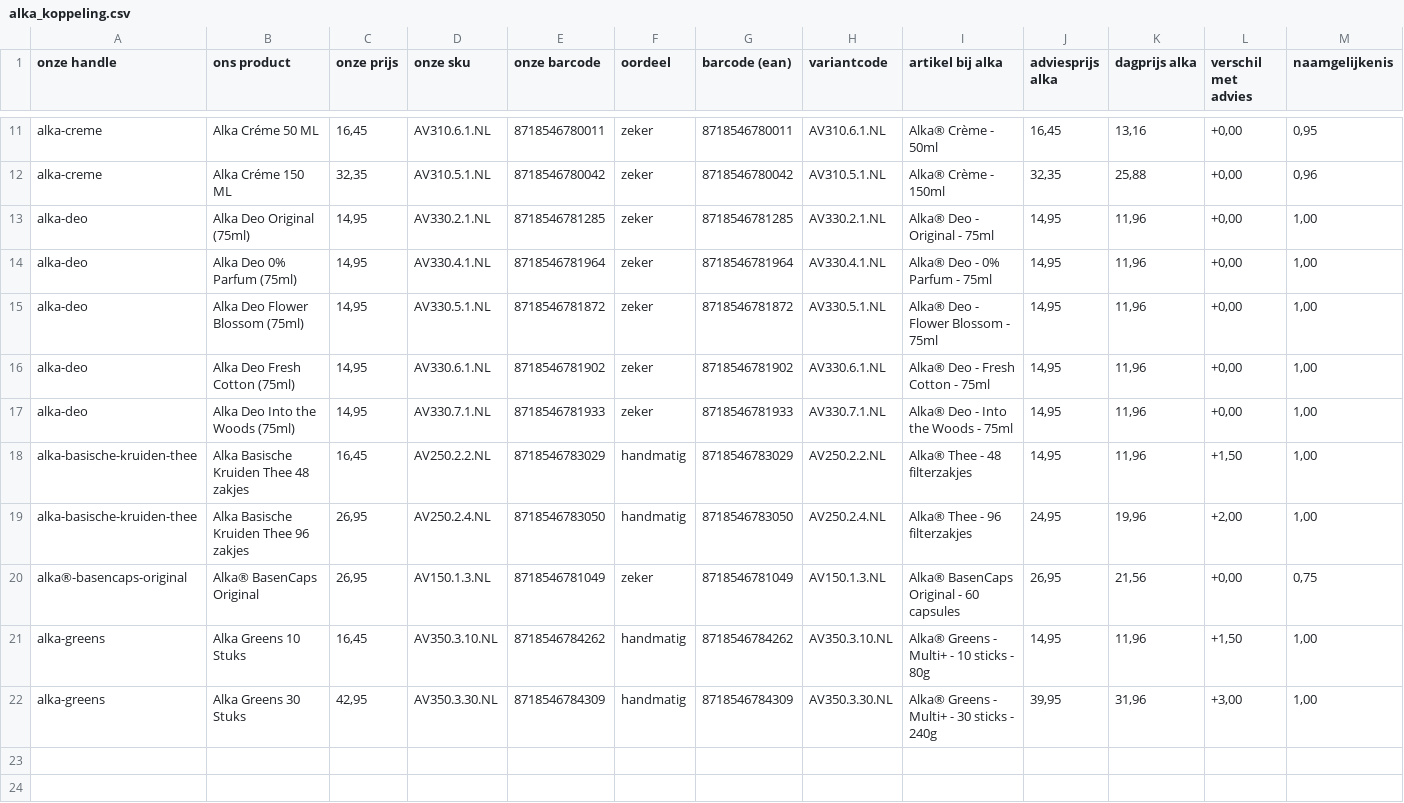
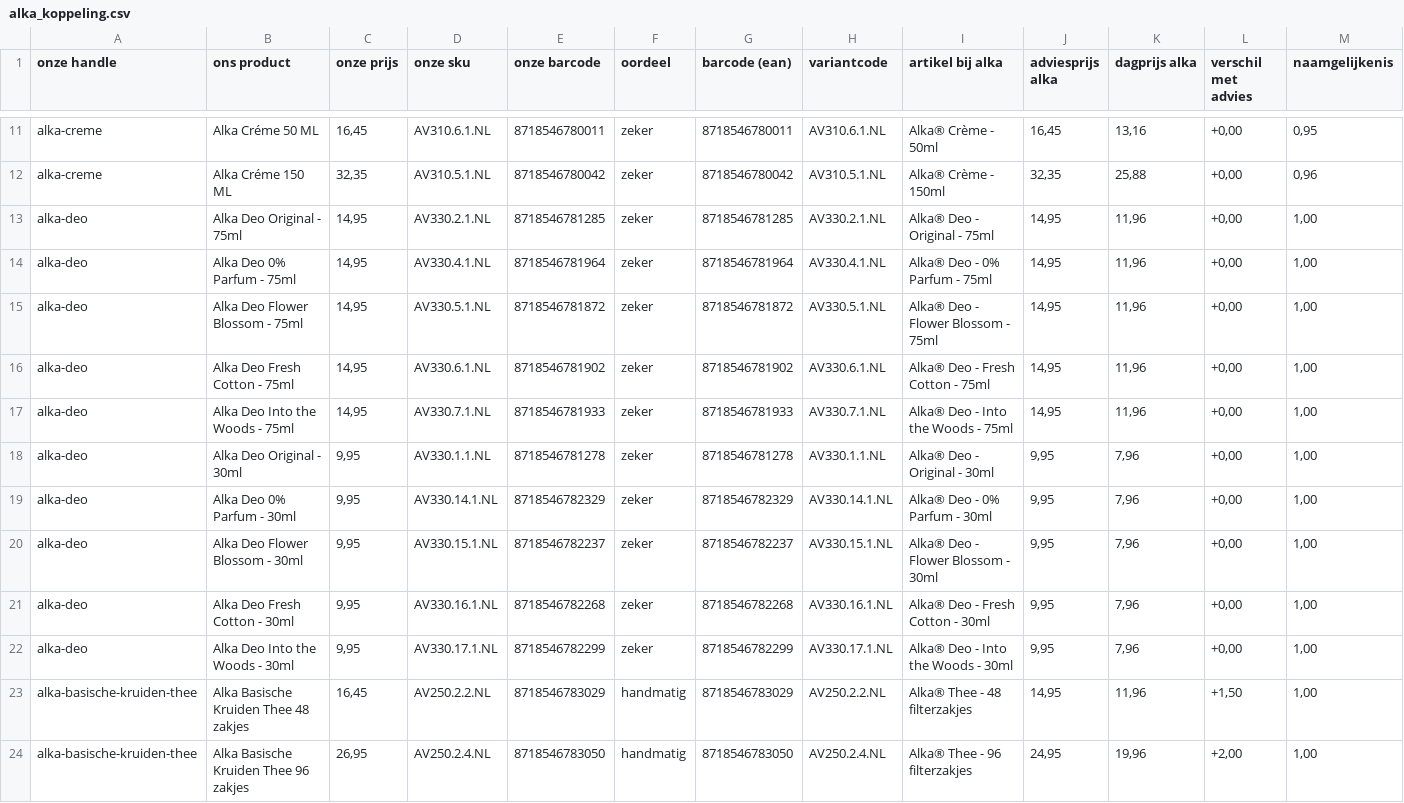
Before and after one commit to Maximillian-creator/alka-feed, a CSV file: alka_koppeling.csv, drawn as a sheet; only a part is shown, gaps mark what is left out; the shorter side is filled out with more unchanged rows; rows hold the shown columns only; the diff names each change by its address in the sheet, - before the commit and + after, or states it on an @@ line.

```diff
--- a/alka_koppeling.csv
+++ b/alka_koppeling.csv
-B13 (ons product): Alka Deo Original (75ml)
+B13 (ons product): Alka Deo Original - 75ml
-B14 (ons product): Alka Deo 0% Parfum (75ml)
+B14 (ons product): Alka Deo 0% Parfum - 75ml
-B15 (ons product): Alka Deo Flower Blossom (75ml)
+B15 (ons product): Alka Deo Flower Blossom - 75ml
-B16 (ons product): Alka Deo Fresh Cotton (75ml)
+B16 (ons product): Alka Deo Fresh Cotton - 75ml
-B17 (ons product): Alka Deo Into the Woods (75ml)
+B17 (ons product): Alka Deo Into the Woods - 75ml
+row 18: alka-deo | Alka Deo Original - 30ml | 9,95 | AV330.1.1.NL | 8718546781278 | zeker | 8718546781278 | AV330.1.1.NL | Alka® Deo - Original - 30ml | 9,95 | 7,96 | +0,00 | 1,00
+row 19: alka-deo | Alka Deo 0% Parfum - 30ml | 9,95 | AV330.14.1.NL | 8718546782329 | zeker | 8718546782329 | AV330.14.1.NL | Alka® Deo - 0% Parfum - 30ml | 9,95 | 7,96 | +0,00 | 1,00
+row 20: alka-deo | Alka Deo Flower Blossom - 30ml | 9,95 | AV330.15.1.NL | 8718546782237 | zeker | 8718546782237 | AV330.15.1.NL | Alka® Deo - Flower Blossom - 30ml | 9,95 | 7,96 | +0,00 | 1,00
+row 21: alka-deo | Alka Deo Fresh Cotton - 30ml | 9,95 | AV330.16.1.NL | 8718546782268 | zeker | 8718546782268 | AV330.16.1.NL | Alka® Deo - Fresh Cotton - 30ml | 9,95 | 7,96 | +0,00 | 1,00
+row 22: alka-deo | Alka Deo Into the Woods - 30ml | 9,95 | AV330.17.1.NL | 8718546782299 | zeker | 8718546782299 | AV330.17.1.NL | Alka® Deo - Into the Woods - 30ml | 9,95 | 7,96 | +0,00 | 1,00
```
Also changed, not shown: alka_barcodes.csv, alka_uitbreiding.csv, 2 other files.
